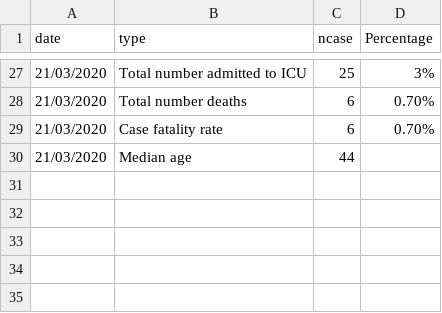
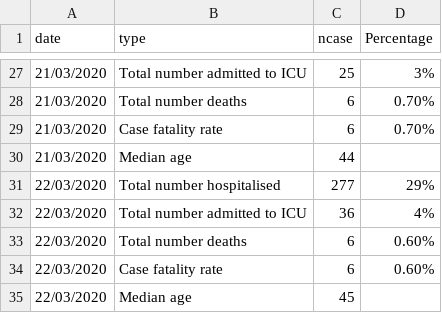
Before and after one commit to mathsnuig/coronaviz, a CSV file: data/corona_stats.csv, drawn as a sheet; only a part is shown, gaps mark what is left out.

```diff
--- a/data/corona_stats.csv
+++ b/data/corona_stats.csv
@@ -30 +30,6 @@ date,type,ncase,Percentage
 21/03/2020,Median age,44,
+22/03/2020,Total number hospitalised,277,29%
+22/03/2020,Total number admitted to ICU,36,4%
+22/03/2020,Total number deaths,6,0.60%
+22/03/2020,Case fatality rate,6,0.60%
+22/03/2020,Median age,45,
```
Also changed, not shown: data/corona_age.csv, data/corona_county.csv, 6 other files.
